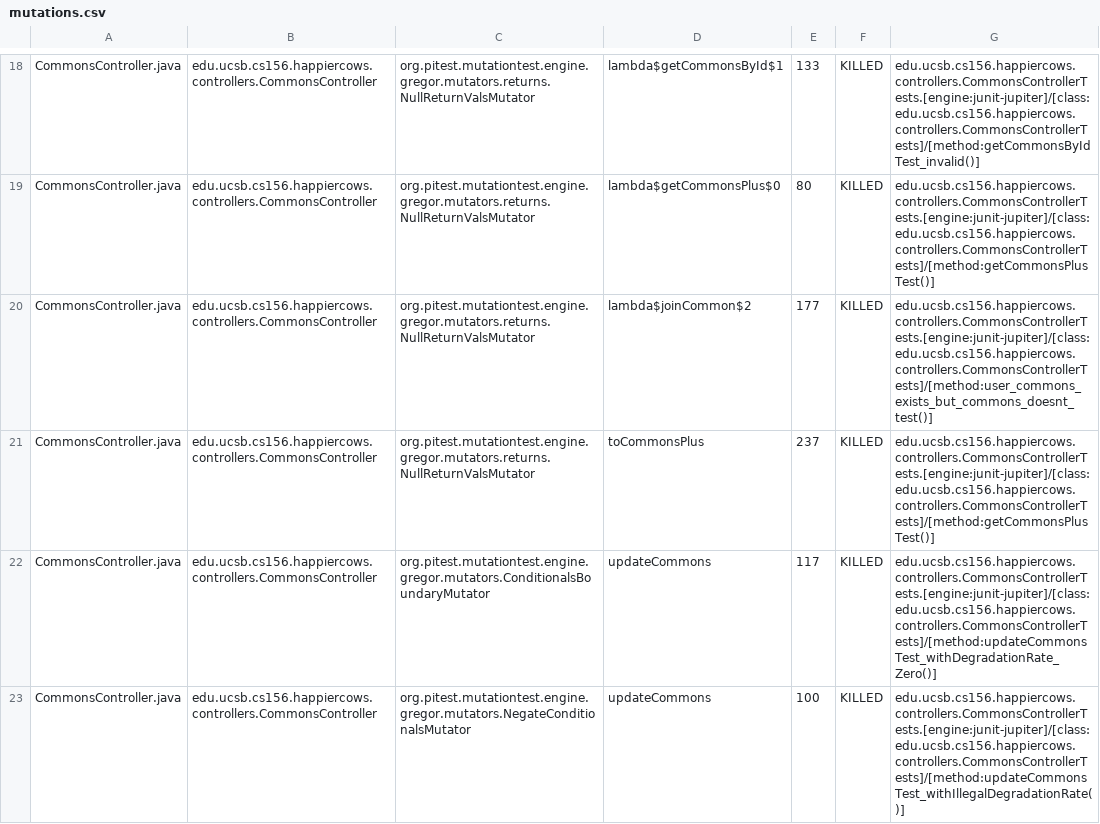
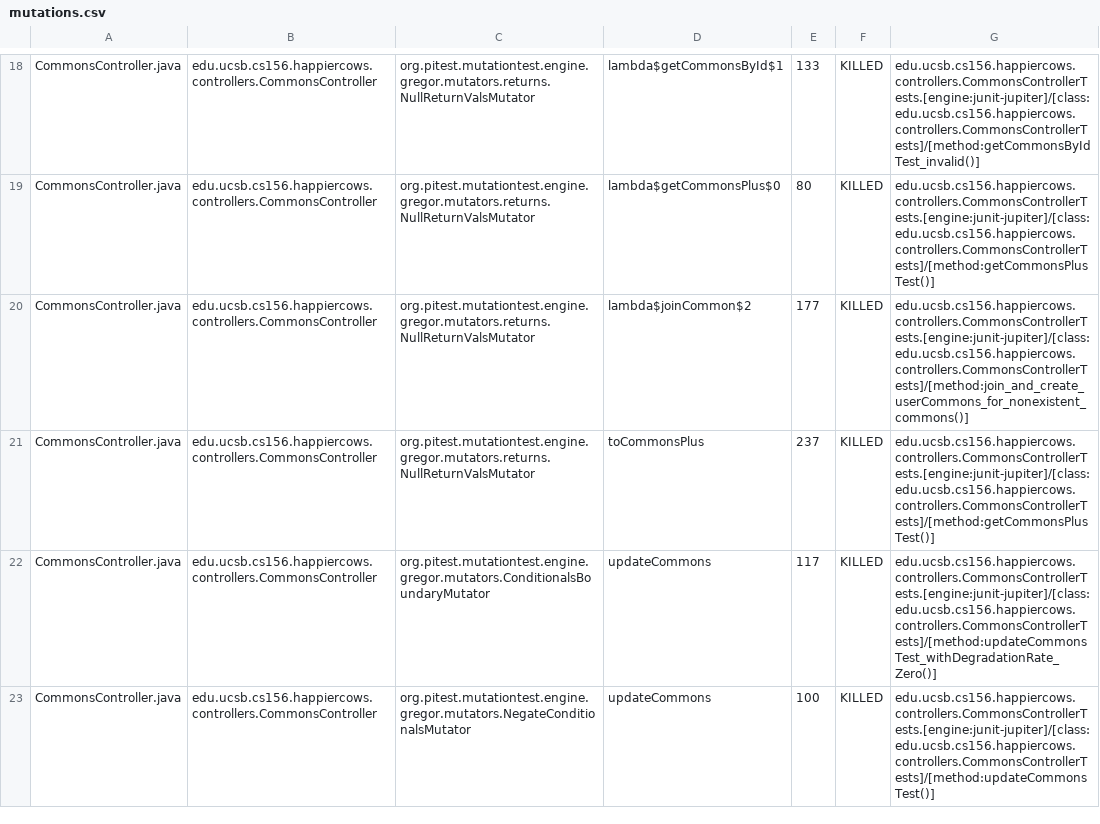
Before and after one commit to ucsb-cs156-s23/proj-happycows-s23-6pm-4, a CSV file: prs/79/pitest/mutations.csv, drawn as a sheet; only a part is shown, gaps mark what is left out; the diff covers the shown part only.

Commit message:
Deploying to gh-pages from @ ucsb-cs156-s23/proj-happycows-s23-6pm-4@e90bf11fc156702449cc5cc9576cfba2a1220fb6 🚀

```diff
--- a/prs/79/pitest/mutations.csv
+++ b/prs/79/pitest/mutations.csv
@@ -19,5 +19,5 @@ CommonsController.java,edu.ucsb.cs156.happiercows.controllers.CommonsController,
 CommonsController.java,edu.ucsb.cs156.happiercows.controllers.CommonsController,org.pitest.mutationtest.engine.gregor.mutators.returns.NullReturnValsMutator,lambda$getCommonsPlus$0,80,KILLED,edu.ucsb.cs156.happiercows.controllers.CommonsControllerTests.[engine:junit-jupiter]/[class:edu.ucsb.cs156.happiercows.controllers.CommonsControllerTests]/[method:getCommonsPlusTest()]
-CommonsController.java,edu.ucsb.cs156.happiercows.controllers.CommonsController,org.pitest.mutationtest.engine.gregor.mutators.returns.NullReturnValsMutator,lambda$joinCommon$2,177,KILLED,edu.ucsb.cs156.happiercows.controllers.CommonsControllerTests.[engine:junit-jupiter]/[class:edu.ucsb.cs156.happiercows.controllers.CommonsControllerTests]/[method:user_commons_exists_but_commons_doesnt_test()]
+CommonsController.java,edu.ucsb.cs156.happiercows.controllers.CommonsController,org.pitest.mutationtest.engine.gregor.mutators.returns.NullReturnValsMutator,lambda$joinCommon$2,177,KILLED,edu.ucsb.cs156.happiercows.controllers.CommonsControllerTests.[engine:junit-jupiter]/[class:edu.ucsb.cs156.happiercows.controllers.CommonsControllerTests]/[method:join_and_create_userCommons_for_nonexistent_commons()]
 CommonsController.java,edu.ucsb.cs156.happiercows.controllers.CommonsController,org.pitest.mutationtest.engine.gregor.mutators.returns.NullReturnValsMutator,toCommonsPlus,237,KILLED,edu.ucsb.cs156.happiercows.controllers.CommonsControllerTests.[engine:junit-jupiter]/[class:edu.ucsb.cs156.happiercows.controllers.CommonsControllerTests]/[method:getCommonsPlusTest()]
 CommonsController.java,edu.ucsb.cs156.happiercows.controllers.CommonsController,org.pitest.mutationtest.engine.gregor.mutators.ConditionalsBoundaryMutator,updateCommons,117,KILLED,edu.ucsb.cs156.happiercows.controllers.CommonsControllerTests.[engine:junit-jupiter]/[class:edu.ucsb.cs156.happiercows.controllers.CommonsControllerTests]/[method:updateCommonsTest_withDegradationRate_Zero()]
-CommonsController.java,edu.ucsb.cs156.happiercows.controllers.CommonsController,org.pitest.mutationtest.engine.gregor.mutators.NegateConditionalsMutator,updateCommons,100,KILLED,edu.ucsb.cs156.happiercows.controllers.CommonsControllerTests.[engine:junit-jupiter]/[class:edu.ucsb.cs156.happiercows.controllers.CommonsControllerTests]/[method:updateCommonsTest_withIllegalDegradationRate()]
+CommonsController.java,edu.ucsb.cs156.happiercows.controllers.CommonsController,org.pitest.mutationtest.engine.gregor.mutators.NegateConditionalsMutator,updateCommons,100,KILLED,edu.ucsb.cs156.happiercows.controllers.CommonsControllerTests.[engine:junit-jupiter]/[class:edu.ucsb.cs156.happiercows.controllers.CommonsControllerTests]/[method:updateCommonsTest()]
```
Also changed, not shown: 28 edited cells elsewhere in this file, 22 other files.
